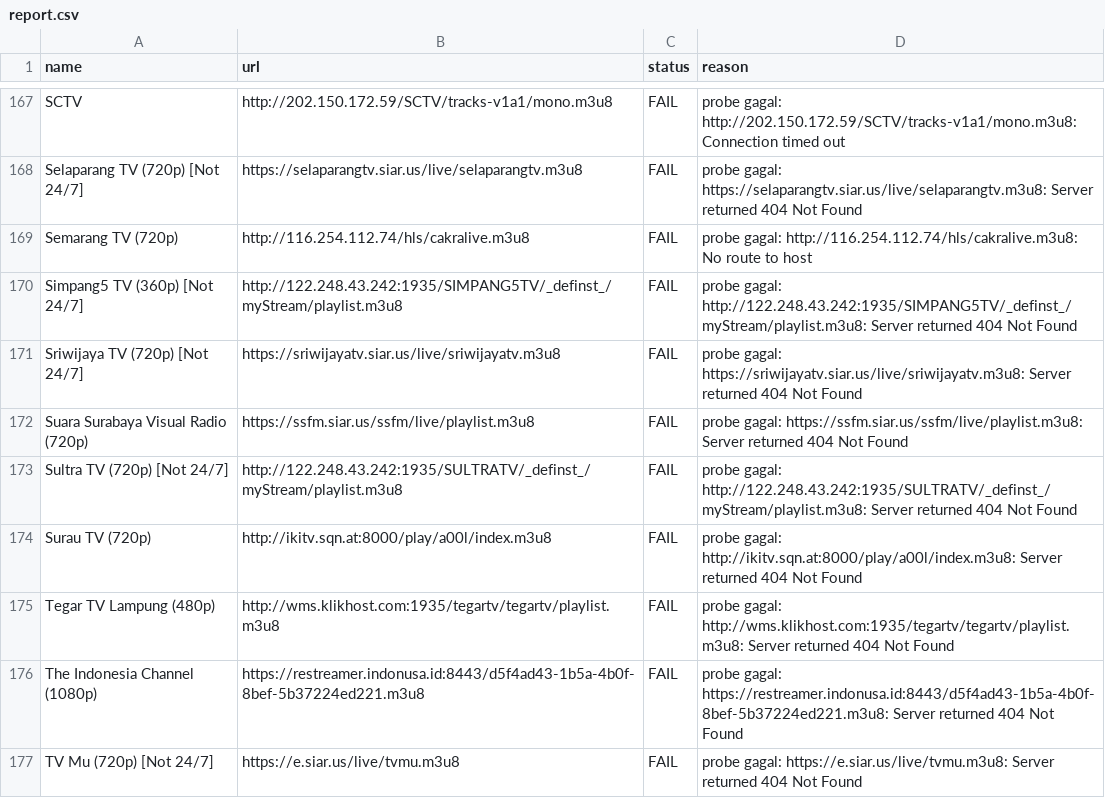
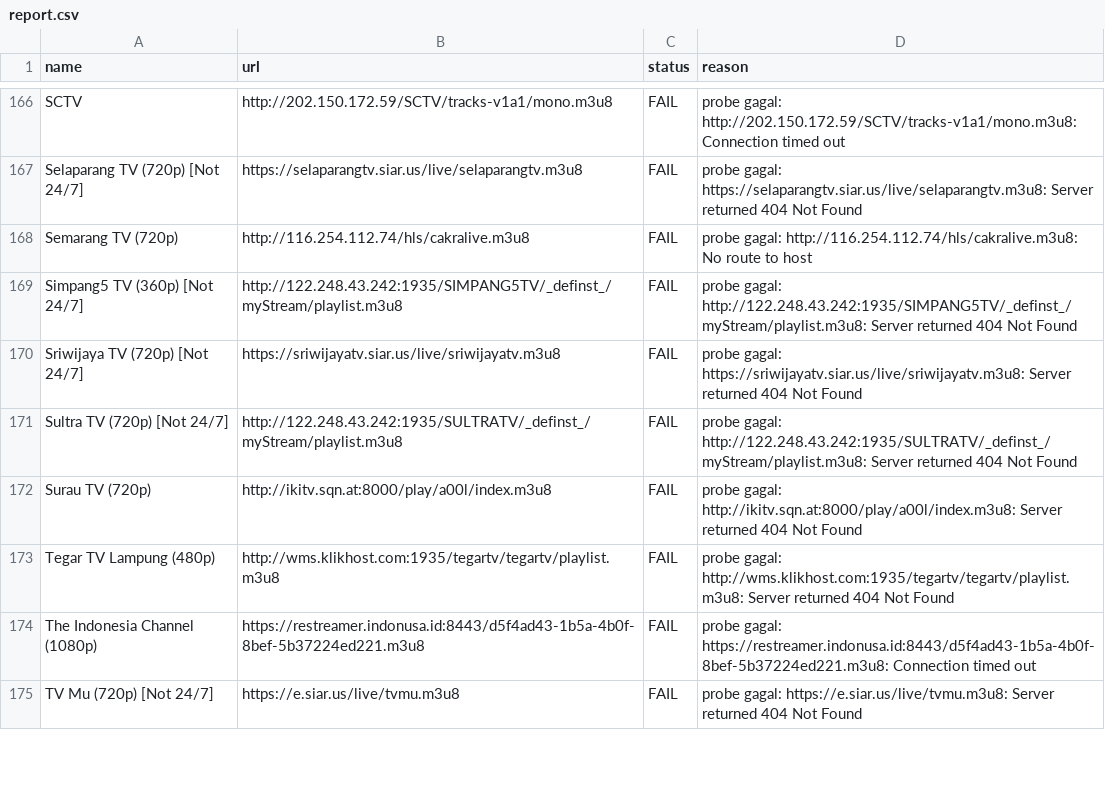
Before and after one commit to yositapjani/iptv-indonesia, a CSV file: report.csv, drawn as a sheet; only a part is shown, gaps mark what is left out; the diff covers the shown part only.

Commit message:
M3U terverifikasi harian: channel lolos tes gambar+suara di Nemo

```diff
--- a/report.csv
+++ b/report.csv
@@ -171,3 +170,2 @@ Simpang5 TV (360p) [Not 24/7],http://122.248.43.242:1935/SIMPANG5TV/_definst_/my
 Sriwijaya TV (720p) [Not 24/7],https://sriwijayatv.siar.us/live/sriwijayatv.m3u8,FAIL,probe gagal: https://sriwijayatv.siar.us/live/sriwijayatv.m3u8: Server returned 404 Not Found
-Suara Surabaya Visual Radio (720p),https://ssfm.siar.us/ssfm/live/playlist.m3u8,FAIL,probe gagal: https://ssfm.siar.us/ssfm/live/playlist.m3u8: Server returned 404 Not Found
 Sultra TV (720p) [Not 24/7],http://122.248.43.242:1935/SULTRATV/_definst_/myStream/playlist.m3u8,FAIL,probe gagal: http://122.248.43.242:1935/SULTRATV/_definst_/myStream/playlist.m3u8: Server returned 404 Not Found
@@ -175,3 +173,3 @@ Surau TV (720p),http://ikitv.sqn.at:8000/play/a00l/index.m3u8,FAIL,probe gagal:
 Tegar TV Lampung (480p),http://wms.klikhost.com:1935/tegartv/tegartv/playlist.m3u8,FAIL,probe gagal: http://wms.klikhost.com:1935/tegartv/tegartv/playlist.m3u8: Server returned 404 Not Found
-The Indonesia Channel (1080p),https://restreamer.indonusa.id:8443/d5f4ad43-1b5a-4b0f-8bef-5b37224ed221.m3u8,FAIL,probe gagal: https://restreamer.indonusa.id:8443/d5f4ad43-1b5a-4b0f-8bef-5b37224ed221.m3u8: Server returned 404 Not Found
+The Indonesia Channel (1080p),https://restreamer.indonusa.id:8443/d5f4ad43-1b5a-4b0f-8bef-5b37224ed221.m3u8,FAIL,probe gagal: https://restreamer.indonusa.id:8443/d5f4ad43-1b5a-4b0f-8bef-5b37224ed221.m3u8: Connection timed out
 TV Mu (720p) [Not 24/7],https://e.siar.us/live/tvmu.m3u8,FAIL,probe gagal: https://e.siar.us/live/tvmu.m3u8: Server returned 404 Not Found
```
Also changed, not shown: 11 added rows and 10 removed rows elsewhere in this file, 1 other file.
